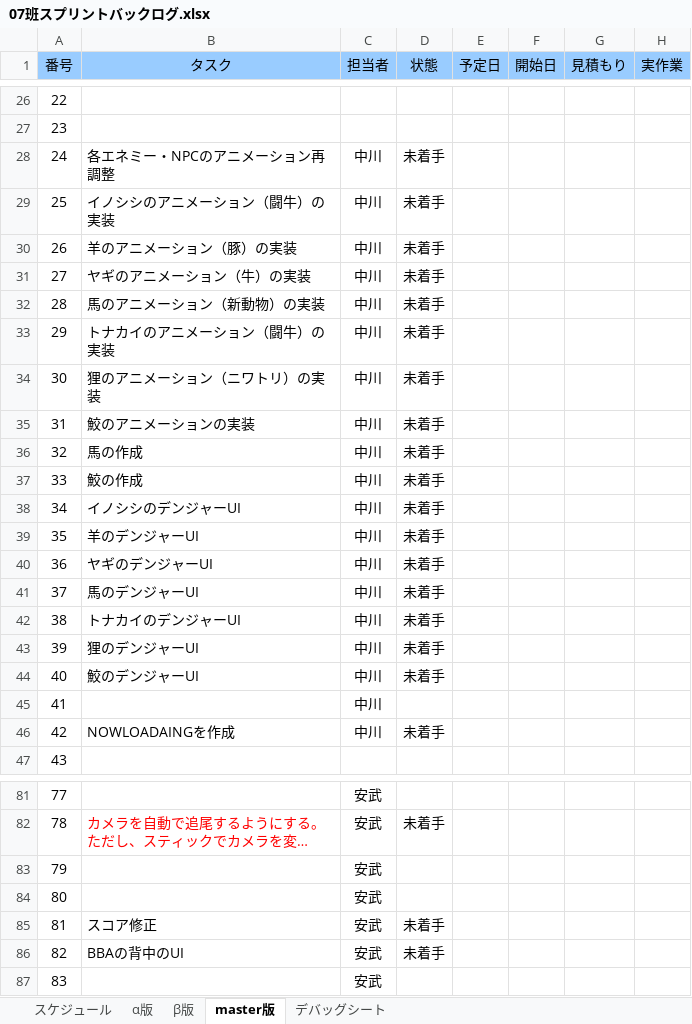
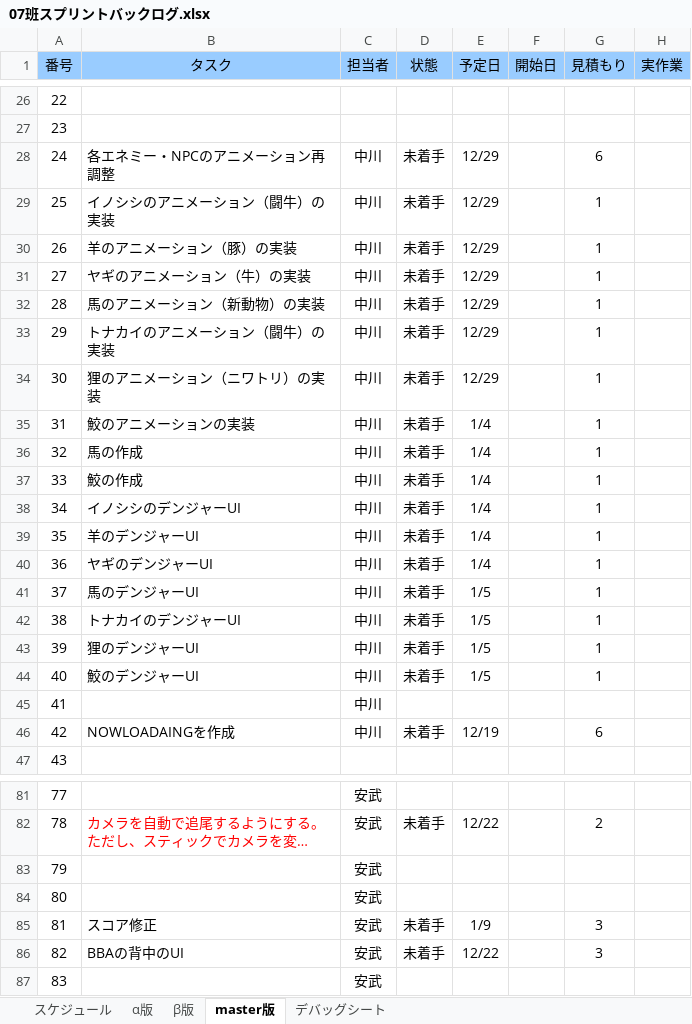
Before and after one commit to H29LatterPeriodTeam07/team07, an Excel workbook: タスク/07班スプリントバックログ.xlsx, sheet master版, drawn as a sheet; only a part is shown, gaps mark what is left out; long unchanged cells end in …; values as stored, in another font and other column widths than the file's, no borders; charts and pictures and conditional formats not drawn; the diff covers the shown part only; the diff names each change by its address in the sheet, - before the commit and + after, or states it on an @@ line.

```diff
--- a/タスク/07班スプリントバックログ.xlsx (sheet master版)
+++ b/タスク/07班スプリントバックログ.xlsx (sheet master版)
-E28:E34 (予定日): (empty)
+E28:E34 (予定日): 12/29
-G28 (見積もり): (empty)
+G28 (見積もり): 6
-G29:G44 (見積もり): (empty)
+G29:G44 (見積もり): 1
-E35:E40 (予定日): (empty)
+E35:E40 (予定日): 1/4
-E41:E44 (予定日): (empty)
+E41:E44 (予定日): 1/5
-E46 (予定日): (empty)
+E46 (予定日): 12/19
-G46 (見積もり): (empty)
+G46 (見積もり): 6
-E82 (予定日): (empty)
+E82 (予定日): 12/22
-G82 (見積もり): (empty)
+G82 (見積もり): 2
-E85 (予定日): (empty)
+E85 (予定日): 1/9
-G85:G86 (見積もり): (empty)
+G85:G86 (見積もり): 3
-E86 (予定日): (empty)
+E86 (予定日): 12/22
```
Also changed, not shown: 44 edited cells elsewhere in this sheet, charts or pictures, 4 other files.
